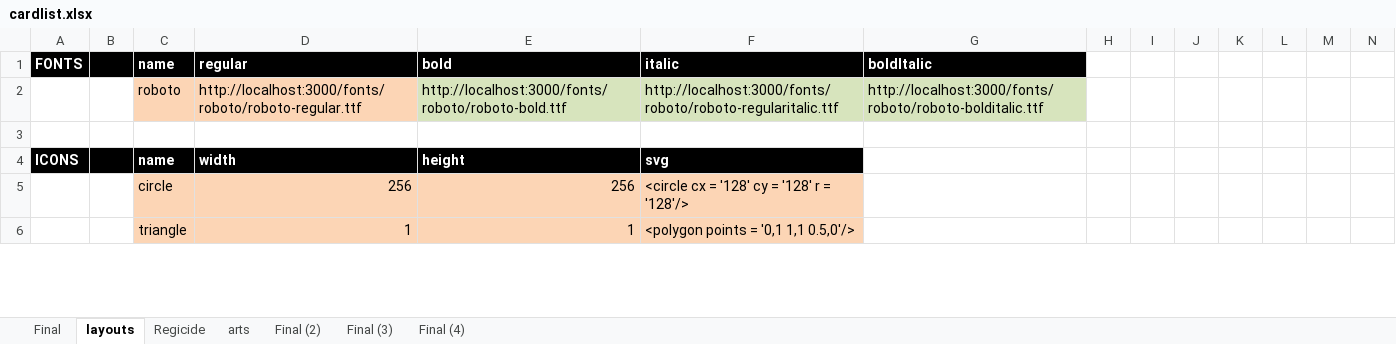
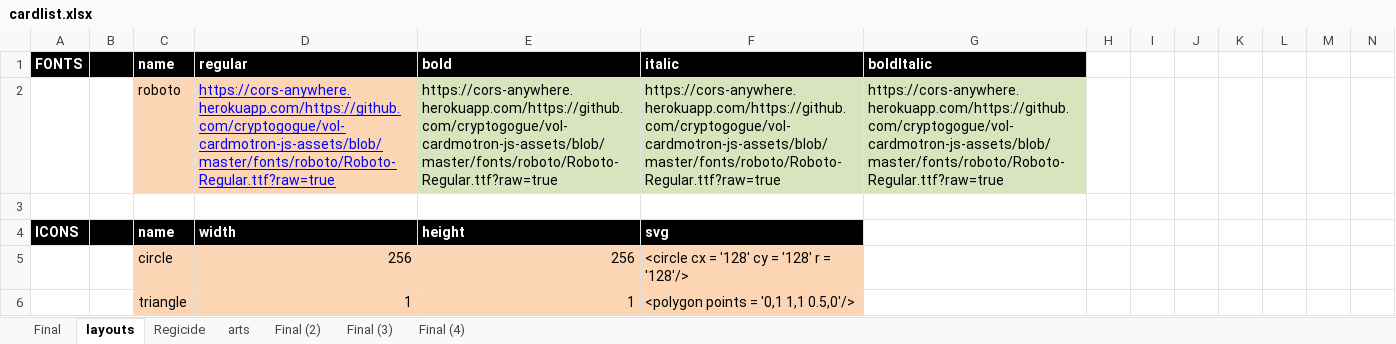
Before and after one commit to cryptogogue/vol-node-cpp, an Excel workbook: node-js/schema-util/cardlist.xlsx, sheet layouts, drawn as a sheet; only a part is shown; values as stored, in another font and other column widths than the file's, no borders; removed rows and columns are numbered as before the commit, all else as after; rows hold the shown columns only; the diff names each change by its address in the sheet, - before the commit and + after, or states it on an @@ line.

Commit message:
updated font paths to use git repo

```diff
--- a/node-js/schema-util/cardlist.xlsx (sheet layouts)
+++ b/node-js/schema-util/cardlist.xlsx (sheet layouts)
-row 2:  |  | roboto | http://localhost:3000/fonts/roboto/roboto-regular.ttf | http://localhost:3000/fonts/roboto/roboto-bold.ttf | http://localhost:3000/fonts/roboto/roboto-regularitalic.ttf | http://localhost:3000/fonts/roboto/roboto-bolditalic.ttf
+row 2:  |  | roboto | https://cors-anywhere.herokuapp.com/https://github.com/cryptogogue/vol-cardmotron-js-assets/blob/master/fonts/roboto/Roboto-Regular.ttf?raw=true | https://cors-anywhere.herokuapp.com/https://github.com/cryptogogue/vol-cardmotron-js-assets/blob/master/fonts/roboto/Roboto-Regular.ttf?raw=true | https://cors-anywhere.herokuapp.com/https://github.com/cryptogogue/vol-cardmotron-js-assets/blob/master/fonts/roboto/Roboto-Regular.ttf?raw=true | https://cors-anywhere.herokuapp.com/https://github.com/cryptogogue/vol-cardmotron-js-assets/blob/master/fonts/roboto/Roboto-Regular.ttf?raw=true
```
